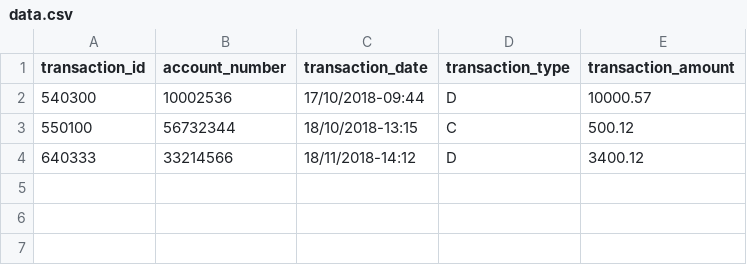
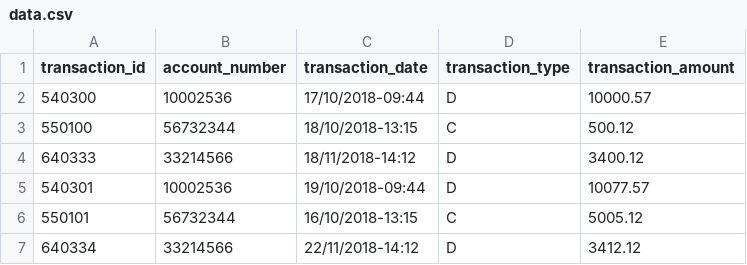
Before and after one commit to bosstkd/firstBatch, a CSV file: src/main/resources/data.csv, drawn as a sheet; the diff names each change by its address in the sheet, - before the commit and + after, or states it on an @@ line.

```diff
--- a/src/main/resources/data.csv
+++ b/src/main/resources/data.csv
+row 5: 540301 | 10002536 | 19/10/2018-09:44 | D | 10077.57
+row 6: 550101 | 56732344 | 16/10/2018-13:15 | C | 5005.12
+row 7: 640334 | 33214566 | 22/11/2018-14:12 | D | 3412.12
```
Also changed, not shown: 4 other files.
